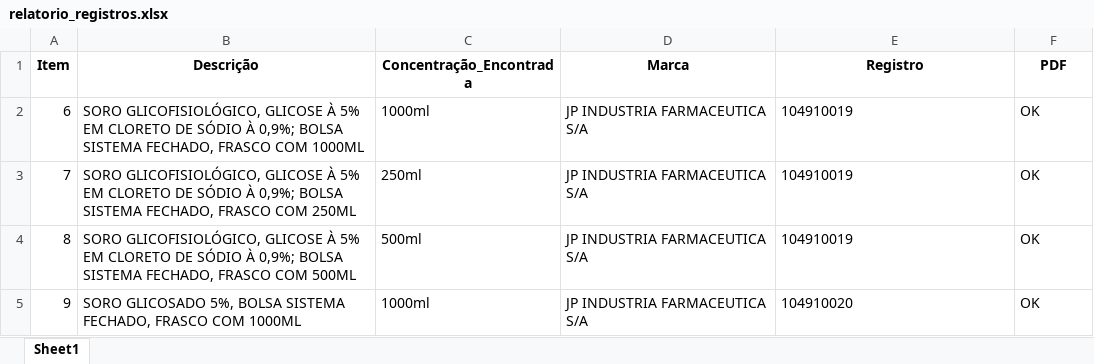
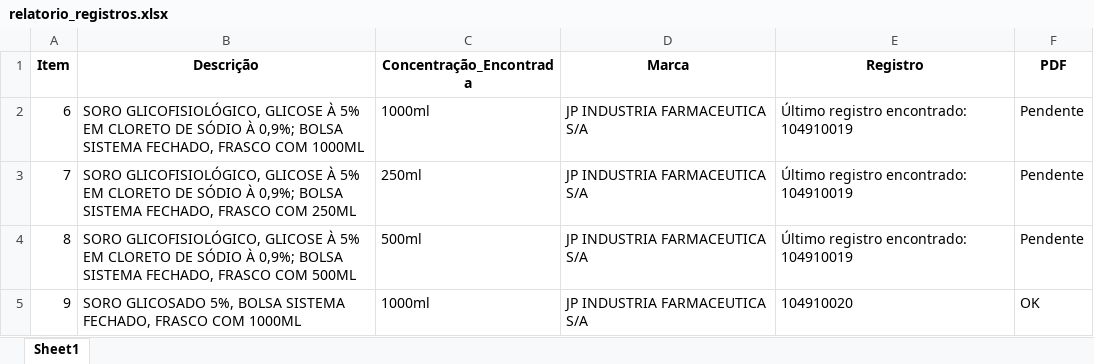
Before and after one commit to MuriloCSeidenstucker/mslookup, an Excel workbook: relatorio_registros.xlsx, sheet Sheet1, drawn as a sheet; values as stored, in another font and other column widths than the file's, no borders; the diff names each change by its address in the sheet, - before the commit and + after, or states it on an @@ line.

```diff
--- a/relatorio_registros.xlsx (sheet Sheet1)
+++ b/relatorio_registros.xlsx (sheet Sheet1)
-E2:E4 (Registro): 104910019
+E2:E4 (Registro): Último registro encontrado: 104910019
-F2:F4 (PDF): OK
+F2:F4 (PDF): Pendente
```
Also changed, not shown: 33 other files.
